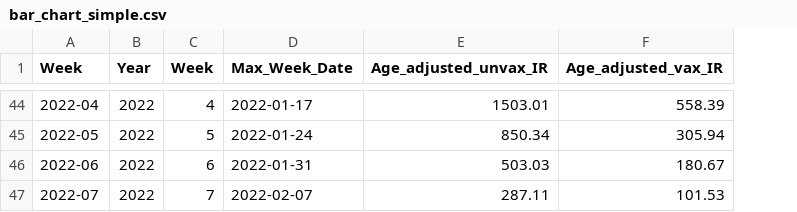
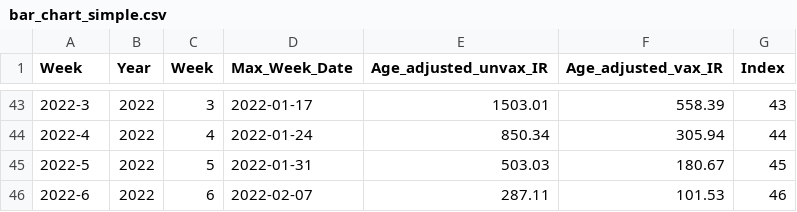
Before and after one commit to VCG/trust_in_science, a CSV file: bar_chart/simple/data/bar_chart_simple.csv, drawn as a sheet; only a part is shown, gaps mark what is left out; addresses are those after the commit; the diff covers the shown part only; the diff names each change by its address in the sheet, - before the commit and + after, or states it on an @@ line.

Commit message:
chnages to x axis for simple bar chart

```diff
--- a/bar_chart/simple/data/bar_chart_simple.csv
+++ b/bar_chart/simple/data/bar_chart_simple.csv
+column G (Index), rows 43-46: 43 | 44 | 45 | 46
-A43 (Week): 2022-04
+A43 (Week): 2022-3
-C43 (Week): 4
+C43 (Week): 3
-A44 (Week): 2022-05
+A44 (Week): 2022-4
-C44 (Week): 5
+C44 (Week): 4
-A45 (Week): 2022-06
+A45 (Week): 2022-5
-C45 (Week): 6
+C45 (Week): 5
-A46 (Week): 2022-07
+A46 (Week): 2022-6
-C46 (Week): 7
+C46 (Week): 6
```
Also changed, not shown: 1 removed row and 121 edited cells elsewhere in this file, 5 other files.
